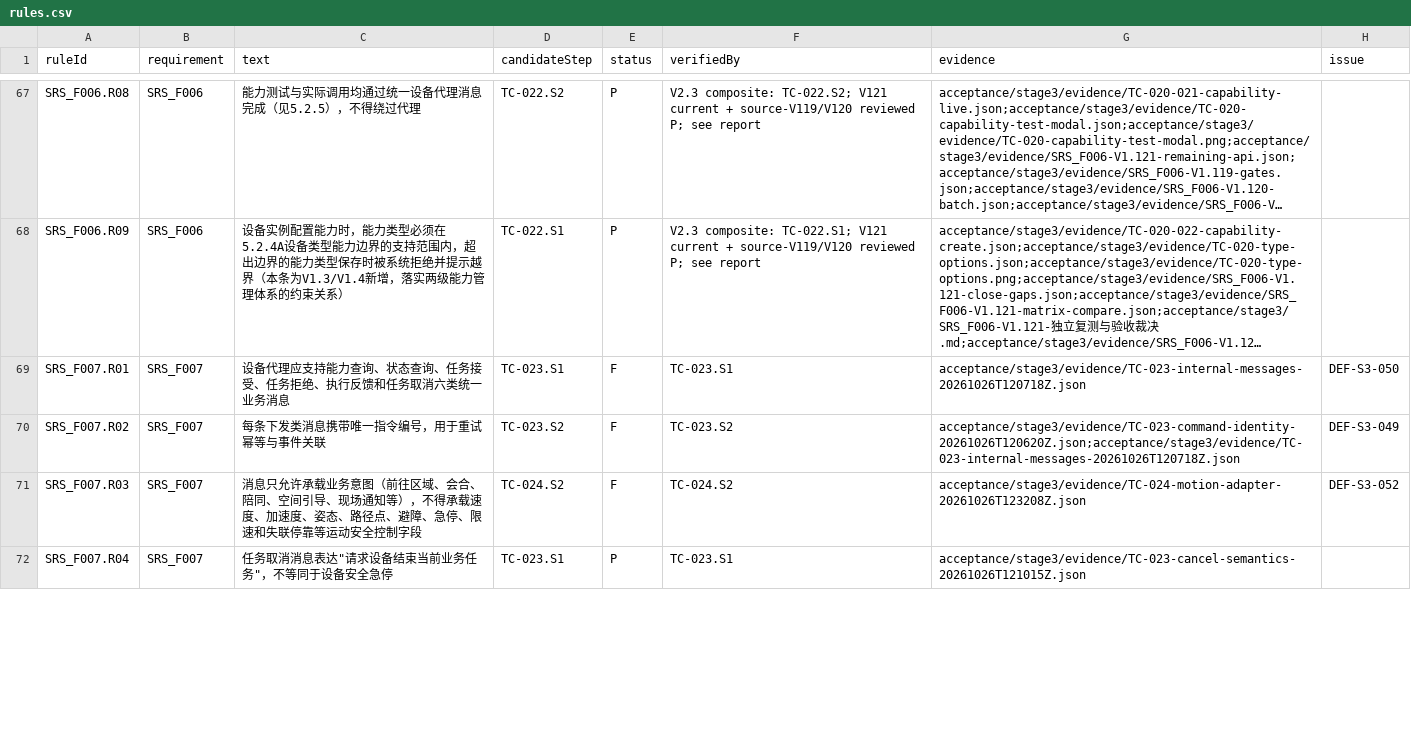
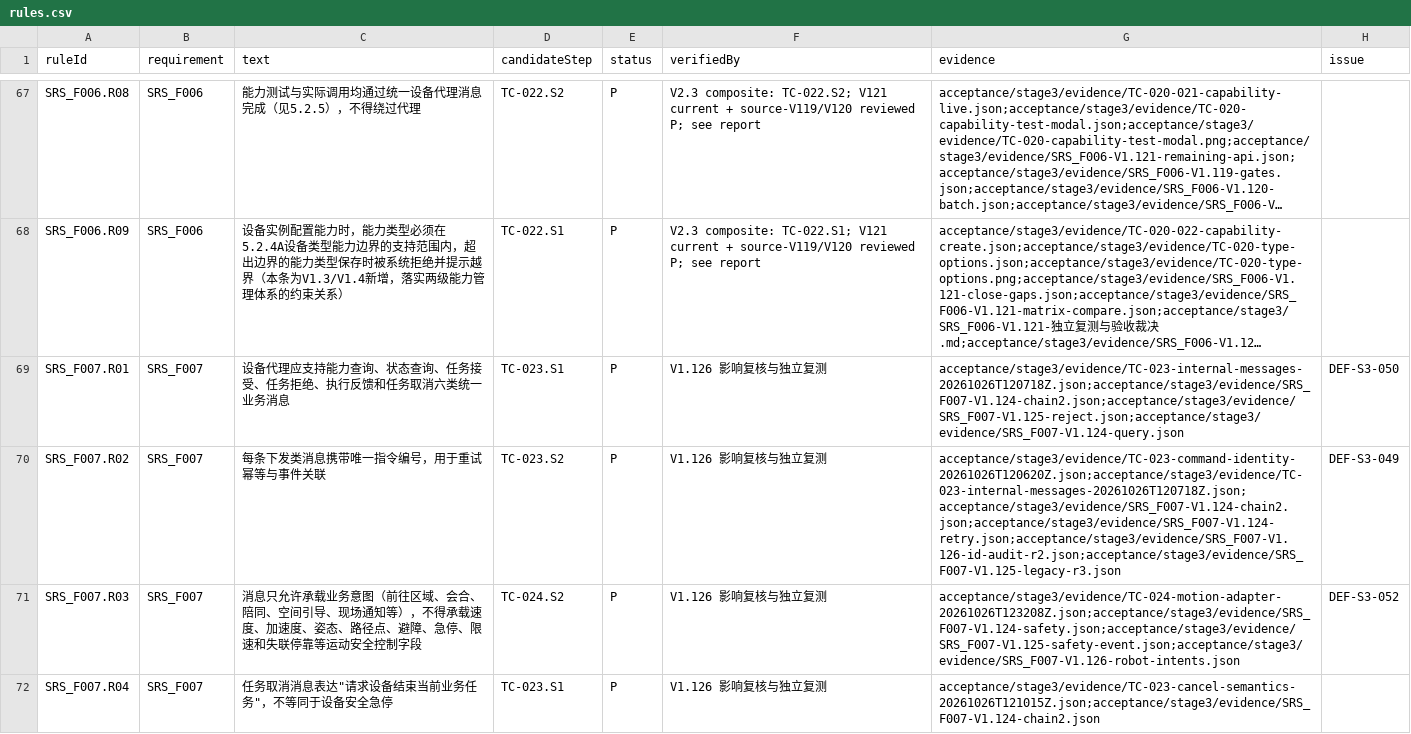
Before and after one commit to steedcy/TP-main, a CSV file: acceptance/stage3/rules.csv, drawn as a sheet; only a part is shown, gaps mark what is left out; long unchanged cells end in …; the diff covers the shown part only; the diff names each change by its address in the sheet, - before the commit and + after, or states it on an @@ line.

```diff
--- a/acceptance/stage3/rules.csv
+++ b/acceptance/stage3/rules.csv
-E69:E71 (status): F
+E69:E71 (status): P
-F69 (verifiedBy): TC-023.S1
+F69 (verifiedBy): V1.126 影响复核与独立复测
-G69 (evidence): acceptance/stage3/evidence/TC-023-internal-messages-20261026T120718Z.json
+G69 (evidence): acceptance/stage3/evidence/TC-023-internal-messages-20261026T120718Z.json;acceptance/stage3/evidence/SRS_F007-V1.124-chain2.json;acceptance/stage3/evidence/SRS_F007-V1.125-reject.json;acceptance/stage3/evidence/SRS_F007-V1.124-query.json
-F70 (verifiedBy): TC-023.S2
+F70 (verifiedBy): V1.126 影响复核与独立复测
-G70 (evidence): acceptance/stage3/evidence/TC-023-command-identity-20261026T120620Z.json;acceptance/stage3/evidence/TC-023-internal-messages-20261026T120718Z.json
+G70 (evidence): acceptance/stage3/evidence/TC-023-command-identity-20261026T120620Z.json;acceptance/stage3/evidence/TC-023-internal-messages-20261026T120718Z.json;acceptance/stage3/evidence/SRS_F007-V1.124-chain2.json;acceptance/stage3/evidence/SRS_F007-V1.124-retry.json;acceptance/stage3/evidence/SRS_F007-V1.126-id-audit-r2.json;acceptance/stage3/evidence/SRS_F007-V1.125-legacy-r3.json
-F71 (verifiedBy): TC-024.S2
+F71 (verifiedBy): V1.126 影响复核与独立复测
-G71 (evidence): acceptance/stage3/evidence/TC-024-motion-adapter-20261026T123208Z.json
+G71 (evidence): acceptance/stage3/evidence/TC-024-motion-adapter-20261026T123208Z.json;acceptance/stage3/evidence/SRS_F007-V1.124-safety.json;acceptance/stage3/evidence/SRS_F007-V1.125-safety-event.json;acceptance/stage3/evidence/SRS_F007-V1.126-robot-intents.json
-F72 (verifiedBy): TC-023.S1
+F72 (verifiedBy): V1.126 影响复核与独立复测
-G72 (evidence): acceptance/stage3/evidence/TC-023-cancel-semantics-20261026T121015Z.json
+G72 (evidence): acceptance/stage3/evidence/TC-023-cancel-semantics-20261026T121015Z.json;acceptance/stage3/evidence/SRS_F007-V1.124-chain2.json
```
Also changed, not shown: 11 edited cells elsewhere in this file, acceptance/stage3/issues.csv, acceptance/stage3/steps.csv, 9 other files.
